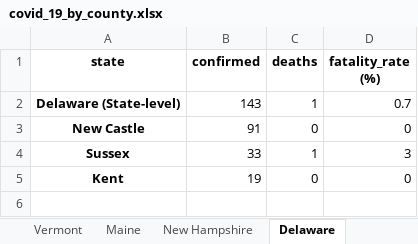
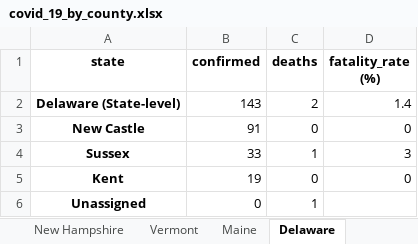
Before and after one commit to apgr0ss/covid19-scraper, an Excel workbook: covid_19_by_county.xlsx, sheet Delaware, drawn as a sheet; values as stored, in another font and other column widths than the file's, no borders; the diff names each change by its address in the sheet, - before the commit and + after, or states it on an @@ line.

```diff
--- a/covid_19_by_county.xlsx (sheet Delaware)
+++ b/covid_19_by_county.xlsx (sheet Delaware)
@@ sheet tab order changed: New Hampshire | Vermont | Maine | Delaware @@
-C2 (deaths): 1
+C2 (deaths): 2
-D2 (fatality_rate (%)): 0.7
+D2 (fatality_rate (%)): 1.4
+row 6: Unassigned | 0 | 1
```
Also changed, not shown: sheet New Hampshire, sheet Guam, sheet Colorado, sheet Alaska.
